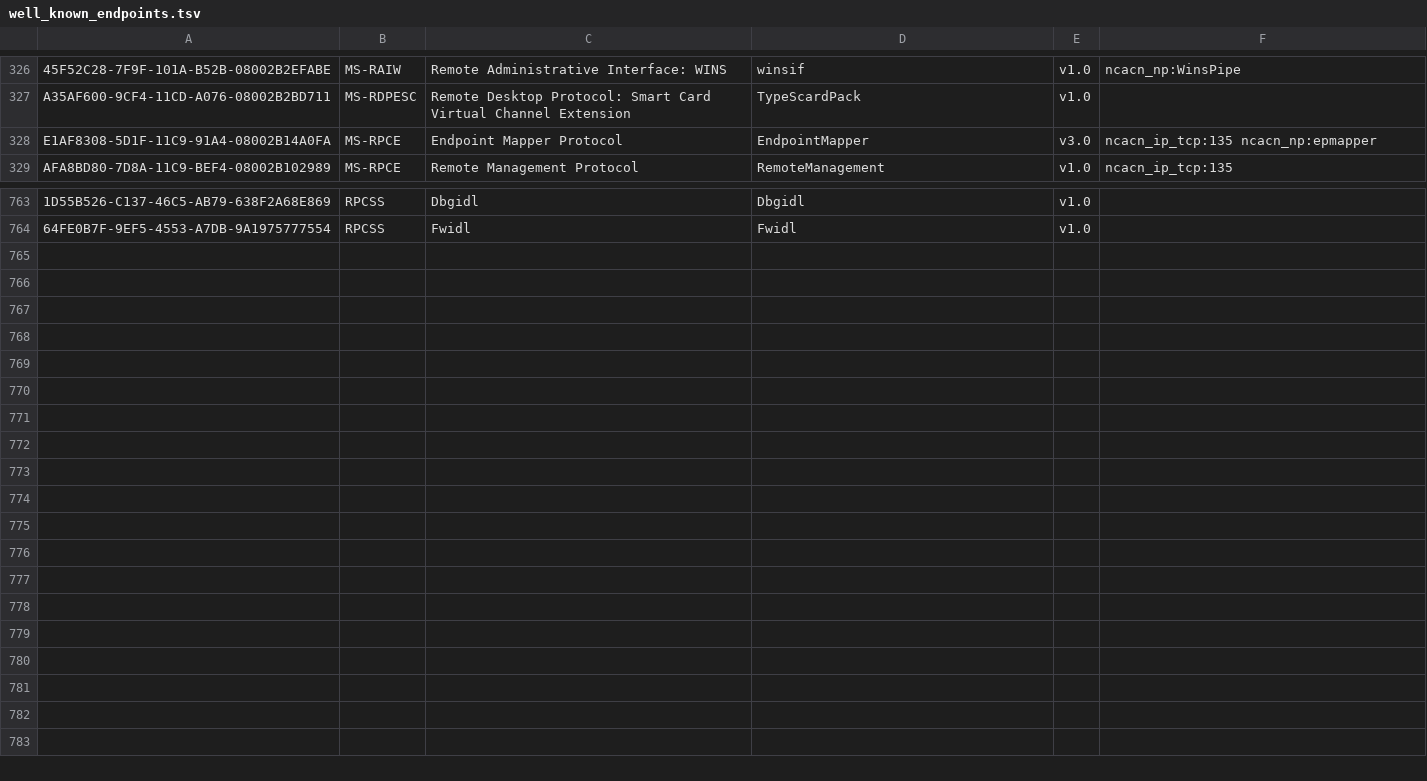
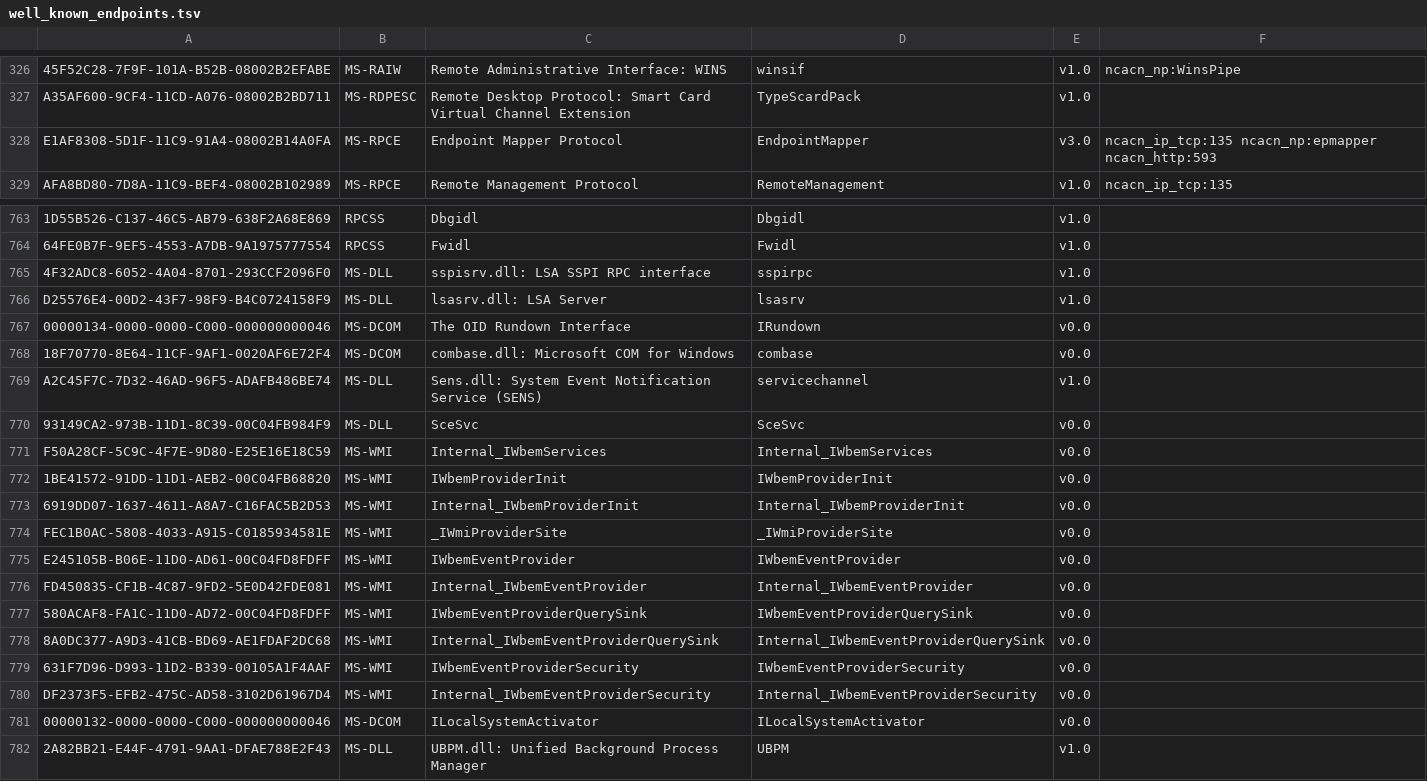
Before and after one commit to oiweiwei/go-msrpc, a TSV file: msrpc/well_known/data/well_known_endpoints.tsv, drawn as a sheet; only a part is shown, gaps mark what is left out; the diff names each change by its address in the sheet, - before the commit and + after, or states it on an @@ line.

Commit message:
dcerpc: add support for http-v1 legacy connect

```diff
--- a/msrpc/well_known/data/well_known_endpoints.tsv
+++ b/msrpc/well_known/data/well_known_endpoints.tsv
-F328: ncacn_ip_tcp:135 ncacn_np:epmapper
+F328: ncacn_ip_tcp:135 ncacn_np:epmapper ncacn_http:593
+row 765: 4F32ADC8-6052-4A04-8701-293CCF2096F0 | MS-DLL | sspisrv.dll: LSA SSPI RPC interface | sspirpc | v1.0
+row 766: D25576E4-00D2-43F7-98F9-B4C0724158F9 | MS-DLL | lsasrv.dll: LSA Server | lsasrv | v1.0
+row 767: 00000134-0000-0000-C000-000000000046 | MS-DCOM | The OID Rundown Interface | IRundown | v0.0
+row 768: 18F70770-8E64-11CF-9AF1-0020AF6E72F4 | MS-DCOM | combase.dll: Microsoft COM for Windows | combase | v0.0
+row 769: A2C45F7C-7D32-46AD-96F5-ADAFB486BE74 | MS-DLL | Sens.dll: System Event Notification Service (SENS) | servicechannel | v1.0
+row 770: 93149CA2-973B-11D1-8C39-00C04FB984F9 | MS-DLL | SceSvc | SceSvc | v0.0
+row 771: F50A28CF-5C9C-4F7E-9D80-E25E16E18C59 | MS-WMI | Internal_IWbemServices | Internal_IWbemServices | v0.0
+row 772: 1BE41572-91DD-11D1-AEB2-00C04FB68820 | MS-WMI | IWbemProviderInit | IWbemProviderInit | v0.0
+row 773: 6919DD07-1637-4611-A8A7-C16FAC5B2D53 | MS-WMI | Internal_IWbemProviderInit | Internal_IWbemProviderInit | v0.0
+row 774: FEC1B0AC-5808-4033-A915-C0185934581E | MS-WMI | _IWmiProviderSite | _IWmiProviderSite | v0.0
+row 775: E245105B-B06E-11D0-AD61-00C04FD8FDFF | MS-WMI | IWbemEventProvider | IWbemEventProvider | v0.0
+row 776: FD450835-CF1B-4C87-9FD2-5E0D42FDE081 | MS-WMI | Internal_IWbemEventProvider | Internal_IWbemEventProvider | v0.0
+row 777: 580ACAF8-FA1C-11D0-AD72-00C04FD8FDFF | MS-WMI | IWbemEventProviderQuerySink | IWbemEventProviderQuerySink | v0.0
+row 778: 8A0DC377-A9D3-41CB-BD69-AE1FDAF2DC68 | MS-WMI | Internal_IWbemEventProviderQuerySink | Internal_IWbemEventProviderQuerySink | v0.0
+row 779: 631F7D96-D993-11D2-B339-00105A1F4AAF | MS-WMI | IWbemEventProviderSecurity | IWbemEventProviderSecurity | v0.0
+row 780: DF2373F5-EFB2-475C-AD58-3102D61967D4 | MS-WMI | Internal_IWbemEventProviderSecurity | Internal_IWbemEventProviderSecurity | v0.0
+row 781: 00000132-0000-0000-C000-000000000046 | MS-DCOM | ILocalSystemActivator | ILocalSystemActivator | v0.0
+row 782: 2A82BB21-E44F-4791-9AA1-DFAE788E2F43 | MS-DLL | UBPM.dll: Unified Background Process Manager | UBPM | v1.0
```
Also changed, not shown: 3 other files.
